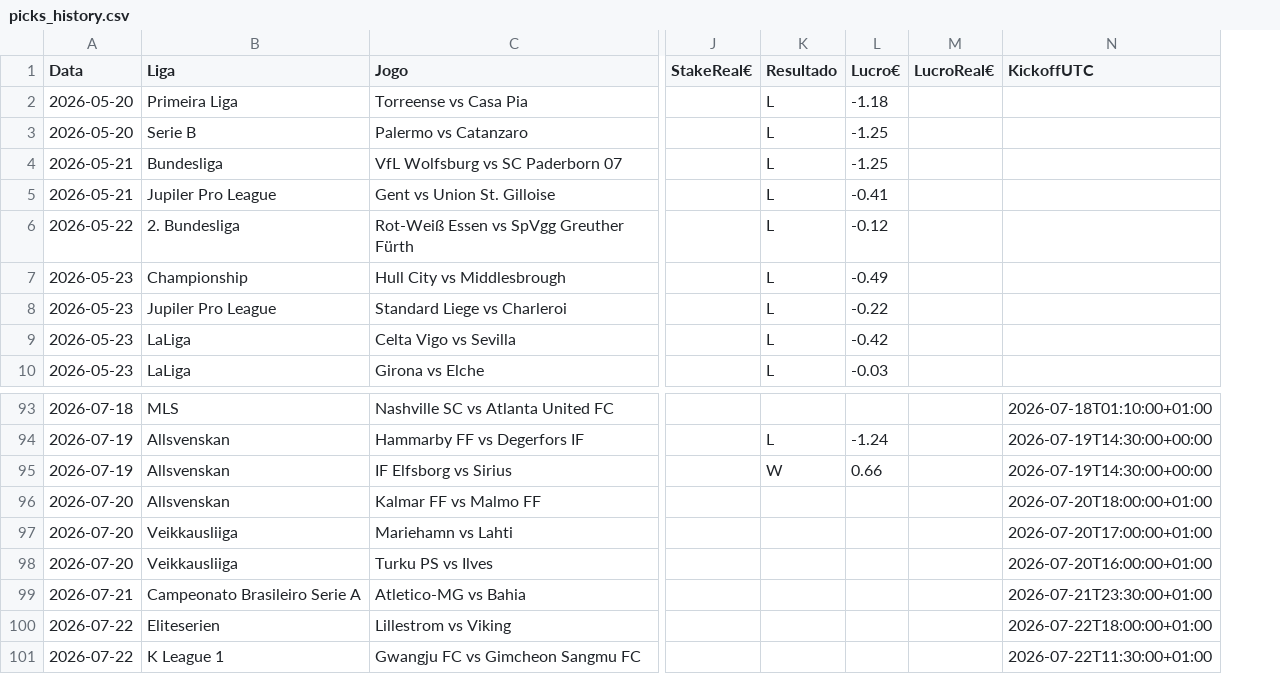
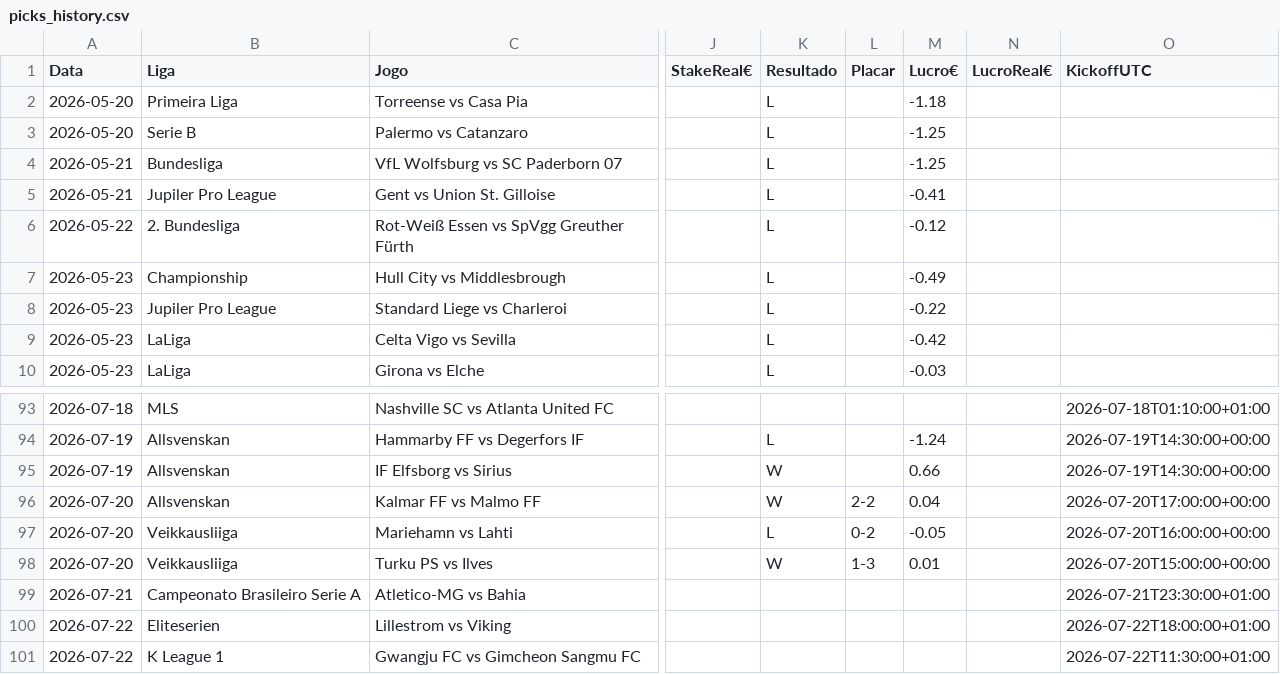
Before and after one commit to jorgepita/apostas-over-futebol, a CSV file: picks_history.csv, drawn as a sheet; only a part is shown, gaps mark what is left out; addresses are those after the commit; the diff names each change by its address in the sheet, - before the commit and + after, or states it on an @@ line.

Commit message:
Update picks_history.csv (2026-07-20T22:00:51.011917+00:00Z)

```diff
--- a/picks_history.csv
+++ b/picks_history.csv
+column L (Placar), rows 96-98: 2-2 | 0-2 | 1-3
-K96 (Resultado): (empty)
+K96 (Resultado): W
-M96 (Lucro€): (empty)
+M96 (Lucro€): 0.04
-O96 (KickoffUTC): 2026-07-20T18:00:00+01:00
+O96 (KickoffUTC): 2026-07-20T17:00:00+00:00
-K97 (Resultado): (empty)
+K97 (Resultado): L
-M97 (Lucro€): (empty)
+M97 (Lucro€): -0.05
-O97 (KickoffUTC): 2026-07-20T17:00:00+01:00
+O97 (KickoffUTC): 2026-07-20T16:00:00+00:00
-K98 (Resultado): (empty)
+K98 (Resultado): W
-M98 (Lucro€): (empty)
+M98 (Lucro€): 0.01
-O98 (KickoffUTC): 2026-07-20T16:00:00+01:00
+O98 (KickoffUTC): 2026-07-20T15:00:00+00:00
```
